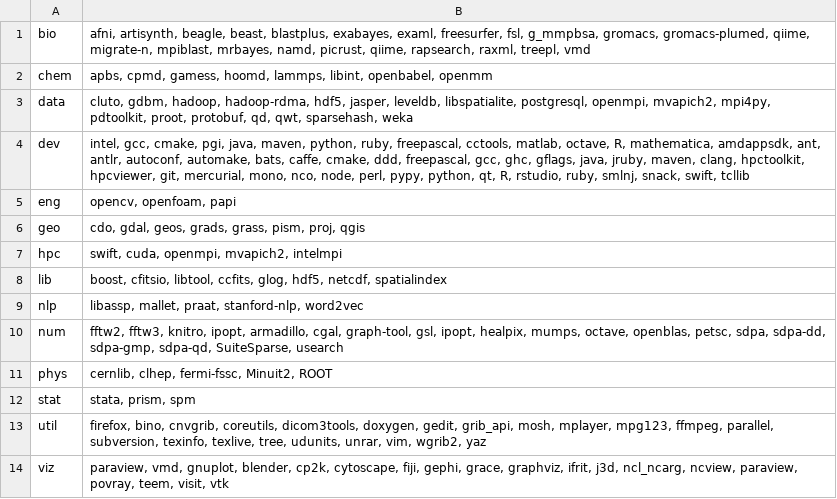
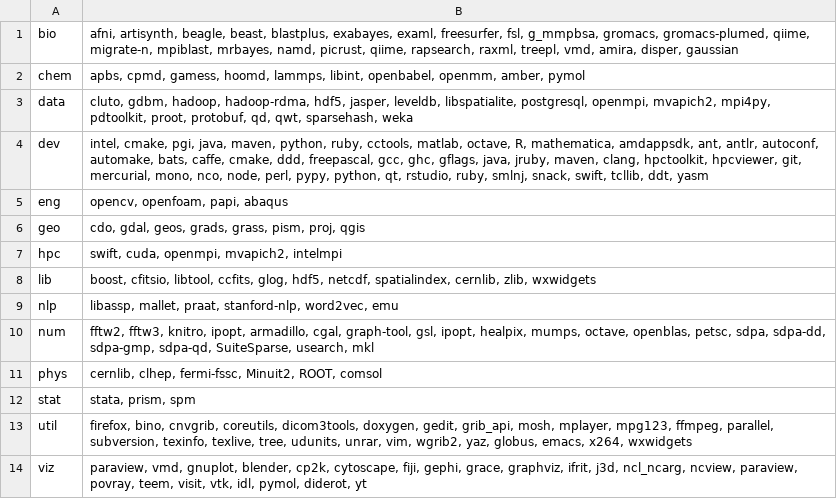
Before and after one commit to rcc-uchicago/modules, a TSV file: staging/categories.tsv, drawn as a sheet.

```diff
--- a/staging/categories.tsv
+++ b/staging/categories.tsv
@@ -1,14 +1,14 @@
-bio	afni, artisynth, beagle, beast, blastplus, exabayes, examl, freesurfer, fsl, g_mmpbsa, gromacs, gromacs-plumed, qiime, migrate-n, mpiblast, mrbayes, namd, picrust, qiime, rapsearch, raxml, treepl, vmd
-chem	apbs, cpmd, gamess, hoomd, lammps, libint, openbabel, openmm
+bio	afni, artisynth, beagle, beast, blastplus, exabayes, examl, freesurfer, fsl, g_mmpbsa, gromacs, gromacs-plumed, qiime, migrate-n, mpiblast, mrbayes, namd, picrust, qiime, rapsearch, raxml, treepl, vmd, amira, disper, gaussian
+chem	apbs, cpmd, gamess, hoomd, lammps, libint, openbabel, openmm, amber, pymol
 data	cluto, gdbm, hadoop, hadoop-rdma, hdf5, jasper, leveldb, libspatialite, postgresql, openmpi, mvapich2, mpi4py, pdtoolkit, proot, protobuf, qd, qwt, sparsehash, weka
-dev	intel, gcc, cmake, pgi, java, maven, python, ruby, freepascal, cctools, matlab, octave, R, mathematica, amdappsdk, ant, antlr, autoconf, automake, bats, caffe, cmake, ddd, freepascal, gcc, ghc, gflags, java, jruby, maven, clang, hpctoolkit, hpcviewer, git, mercurial, mono, nco, node, perl, pypy, python, qt, R, rstudio, ruby, smlnj, snack, swift, tcllib
-eng	opencv, openfoam, papi
+dev	intel, cmake, pgi, java, maven, python, ruby, cctools, matlab, octave, R, mathematica, amdappsdk, ant, antlr, autoconf, automake, bats, caffe, cmake, ddd, freepascal, gcc, ghc, gflags, java, jruby, maven, clang, hpctoolkit, hpcviewer, git, mercurial, mono, nco, node, perl, pypy, python, qt, rstudio, ruby, smlnj, snack, swift, tcllib, ddt, yasm
+eng	opencv, openfoam, papi, abaqus
 geo	cdo, gdal, geos, grads, grass, pism, proj, qgis
 hpc	swift, cuda, openmpi, mvapich2, intelmpi
-lib	boost, cfitsio, libtool, ccfits, glog, hdf5, netcdf, spatialindex
-nlp	libassp, mallet, praat, stanford-nlp, word2vec
-num	fftw2, fftw3, knitro, ipopt, armadillo, cgal, graph-tool, gsl, ipopt, healpix, mumps, octave, openblas, petsc, sdpa, sdpa-dd, sdpa-gmp, sdpa-qd, SuiteSparse, usearch
-phys	cernlib, clhep, fermi-fssc, Minuit2, ROOT
+lib	boost, cfitsio, libtool, ccfits, glog, hdf5, netcdf, spatialindex, cernlib, zlib, wxwidgets
+nlp	libassp, mallet, praat, stanford-nlp, word2vec, emu
+num	fftw2, fftw3, knitro, ipopt, armadillo, cgal, graph-tool, gsl, ipopt, healpix, mumps, octave, openblas, petsc, sdpa, sdpa-dd, sdpa-gmp, sdpa-qd, SuiteSparse, usearch, mkl
+phys	cernlib, clhep, fermi-fssc, Minuit2, ROOT, comsol
 stat	stata, prism, spm
-util	firefox, bino, cnvgrib, coreutils, dicom3tools, doxygen, gedit, grib_api, mosh, mplayer, mpg123, ffmpeg, parallel, subversion, texinfo, texlive, tree, udunits, unrar, vim, wgrib2, yaz
-viz	paraview, vmd, gnuplot, blender, cp2k, cytoscape, fiji, gephi, grace, graphviz, ifrit, j3d, ncl_ncarg, ncview, paraview, povray, teem, visit, vtk
+util	firefox, bino, cnvgrib, coreutils, dicom3tools, doxygen, gedit, grib_api, mosh, mplayer, mpg123, ffmpeg, parallel, subversion, texinfo, texlive, tree, udunits, unrar, vim, wgrib2, yaz, globus, emacs, x264, wxwidgets
+viz	paraview, vmd, gnuplot, blender, cp2k, cytoscape, fiji, gephi, grace, graphviz, ifrit, j3d, ncl_ncarg, ncview, paraview, povray, teem, visit, vtk, idl, pymol, diderot, yt
```
Also changed, not shown: staging/cat-tagging.tsv, staging/data.tsv, 5 other files.
